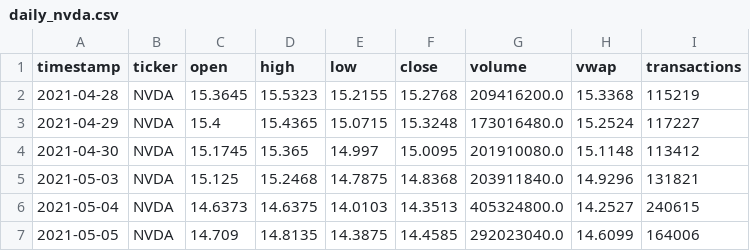
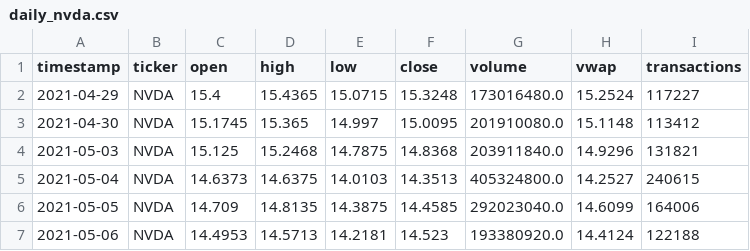
Before and after one commit to matthewcavanaugh96/megalabs, a CSV file: stock_prediction/raw_daily_data/daily_nvda.csv, drawn as a sheet; only a part is shown; the shorter side is filled out with more unchanged rows.

```diff
--- a/stock_prediction/raw_daily_data/daily_nvda.csv
+++ b/stock_prediction/raw_daily_data/daily_nvda.csv
@@ -1,3 +1,2 @@
 timestamp,ticker,open,high,low,close,volume,vwap,transactions
-2021-04-28,NVDA,15.3645,15.5323,15.2155,15.2768,209416200.0,15.3368,115219
 2021-04-29,NVDA,15.4,15.4365,15.0715,15.3248,173016480.0,15.2524,117227
```
Also changed, not shown: stock_prediction/raw_daily_data/daily_aapl.csv, stock_prediction/raw_daily_data/daily_ge.csv, 31 other files.
